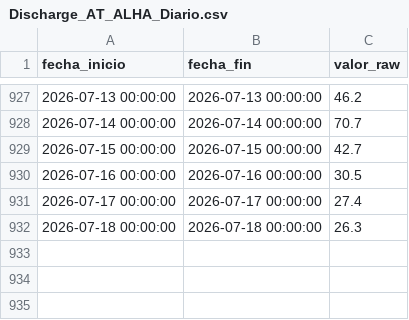
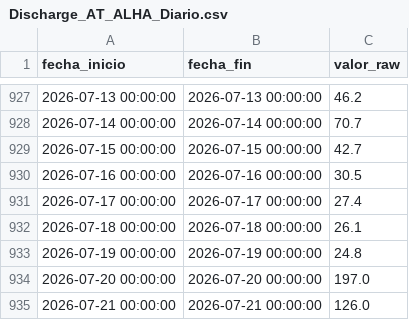
Before and after one commit to oceanografof/canal-panama-dashboards, a CSV file: data/Discharge_AT_ALHA_Diario.csv, drawn as a sheet; only a part is shown, gaps mark what is left out.

```diff
--- a/data/Discharge_AT_ALHA_Diario.csv
+++ b/data/Discharge_AT_ALHA_Diario.csv
@@ -931,2 +931,5 @@ fecha_inicio,fecha_fin,valor_raw
 2026-07-17 00:00:00,2026-07-17 00:00:00,27.4
-2026-07-18 00:00:00,2026-07-18 00:00:00,26.3
+2026-07-18 00:00:00,2026-07-18 00:00:00,26.1
+2026-07-19 00:00:00,2026-07-19 00:00:00,24.8
+2026-07-20 00:00:00,2026-07-20 00:00:00,197.0
+2026-07-21 00:00:00,2026-07-21 00:00:00,126.0
```
Also changed, not shown: data/Discharge_AT_GAT_Diario.csv, 5 other files.
